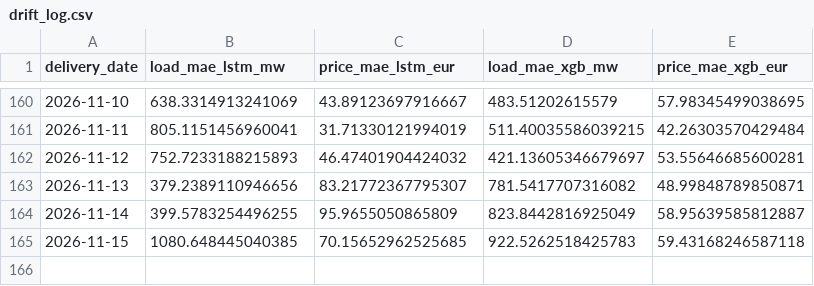
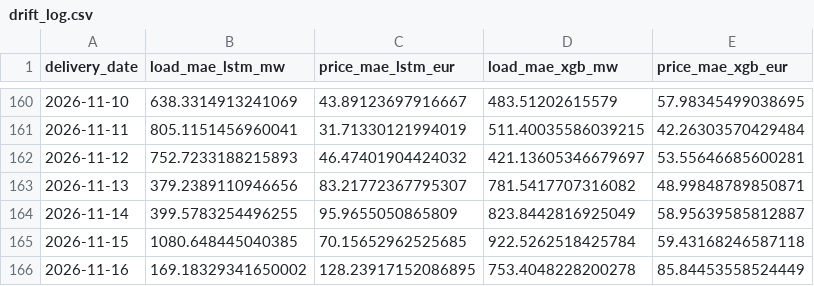
Before and after one commit to connectashish028/german-day-ahead-forecast, a CSV file: backtest_results/drift_log.csv, drawn as a sheet; only a part is shown, gaps mark what is left out.

```diff
--- a/backtest_results/drift_log.csv
+++ b/backtest_results/drift_log.csv
@@ -164,2 +164,3 @@ delivery_date,load_mae_lstm_mw,price_mae_lstm_eur,load_mae_xgb_mw,price_mae_xgb_
 2026-11-14,399.5783254496255,95.9655050865809,823.8442816925049,58.95639585812887
-2026-11-15,1080.648445040385,70.15652962525685,922.5262518425783,59.43168246587118
+2026-11-15,1080.648445040385,70.15652962525685,922.5262518425784,59.43168246587118
+2026-11-16,169.18329341650002,128.23917152086895,753.4048228200278,85.84453558524449
```
Also changed, not shown: 3 other files.
